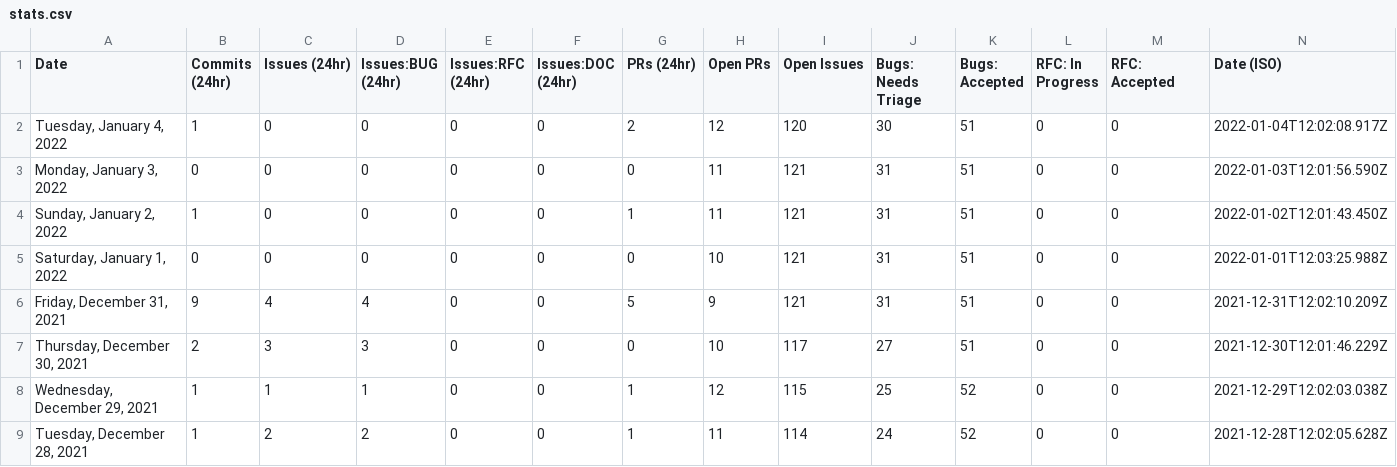
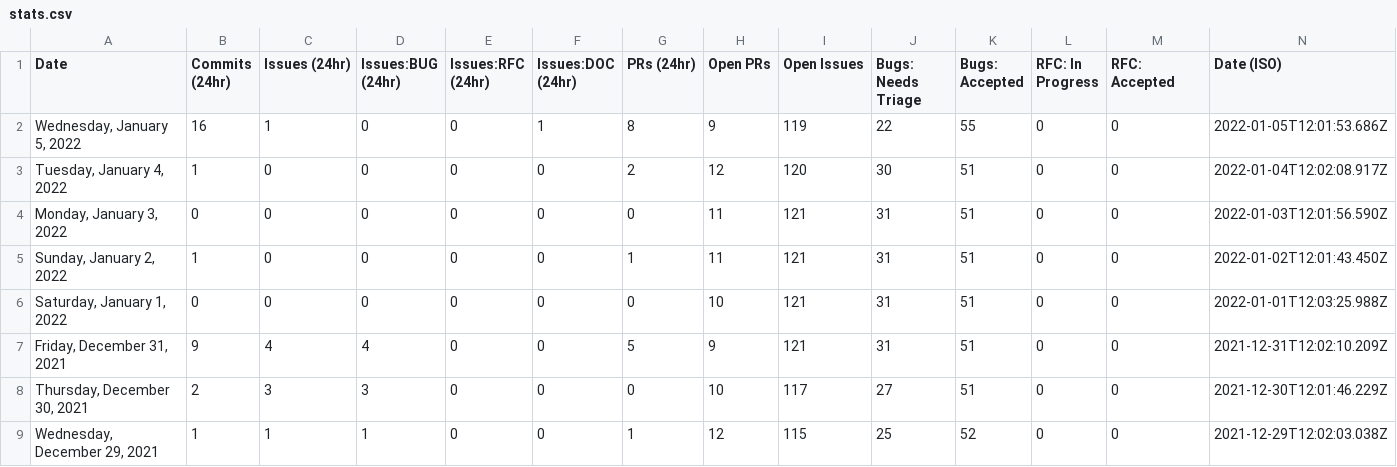
Before and after one commit to Goldfarbof/astro, a CSV file: scripts/stats/stats.csv, drawn as a sheet; only a part is shown; the shorter side is filled out with more unchanged rows.

```diff
--- a/scripts/stats/stats.csv
+++ b/scripts/stats/stats.csv
@@ -1,2 +1,3 @@
 Date,Commits (24hr),Issues (24hr),Issues:BUG (24hr),Issues:RFC (24hr),Issues:DOC (24hr),PRs (24hr),Open PRs,Open Issues,Bugs: Needs Triage,Bugs: Accepted,RFC: In Progress,RFC: Accepted,Date (ISO)
+"Wednesday, January 5, 2022",16,1,0,0,1,8,9,119,22,55,0,0,"2022-01-05T12:01:53.686Z"
 "Tuesday, January 4, 2022",1,0,0,0,0,2,12,120,30,51,0,0,"2022-01-04T12:02:08.917Z"
```
